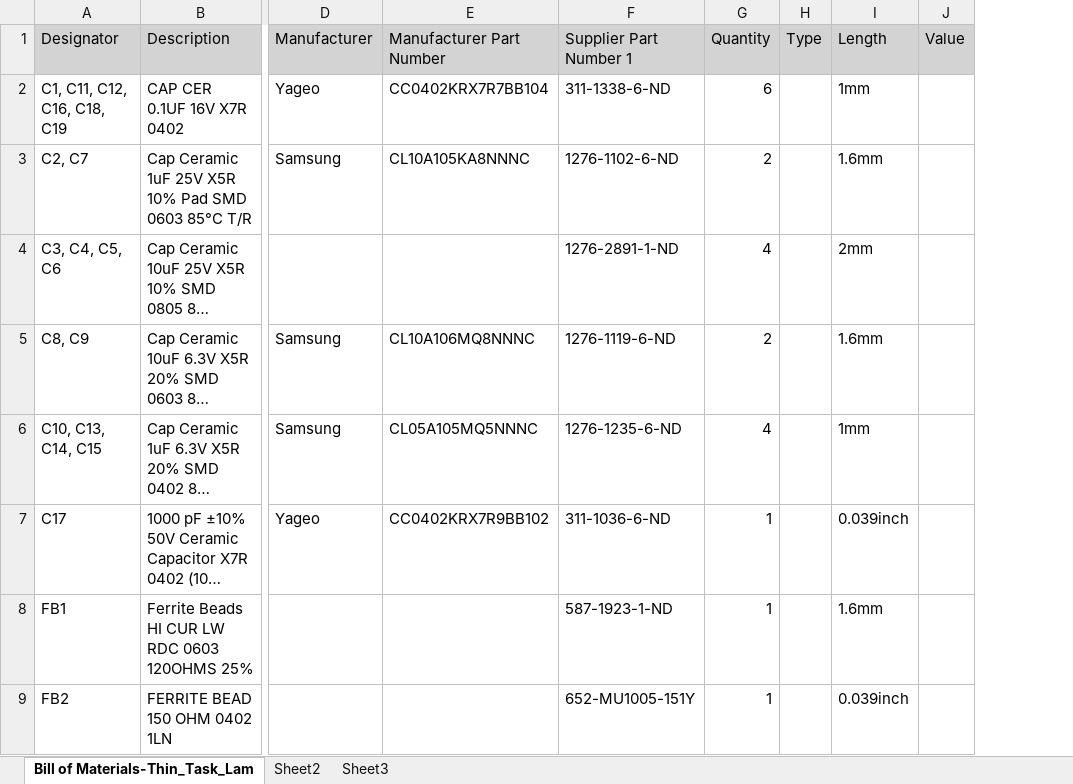
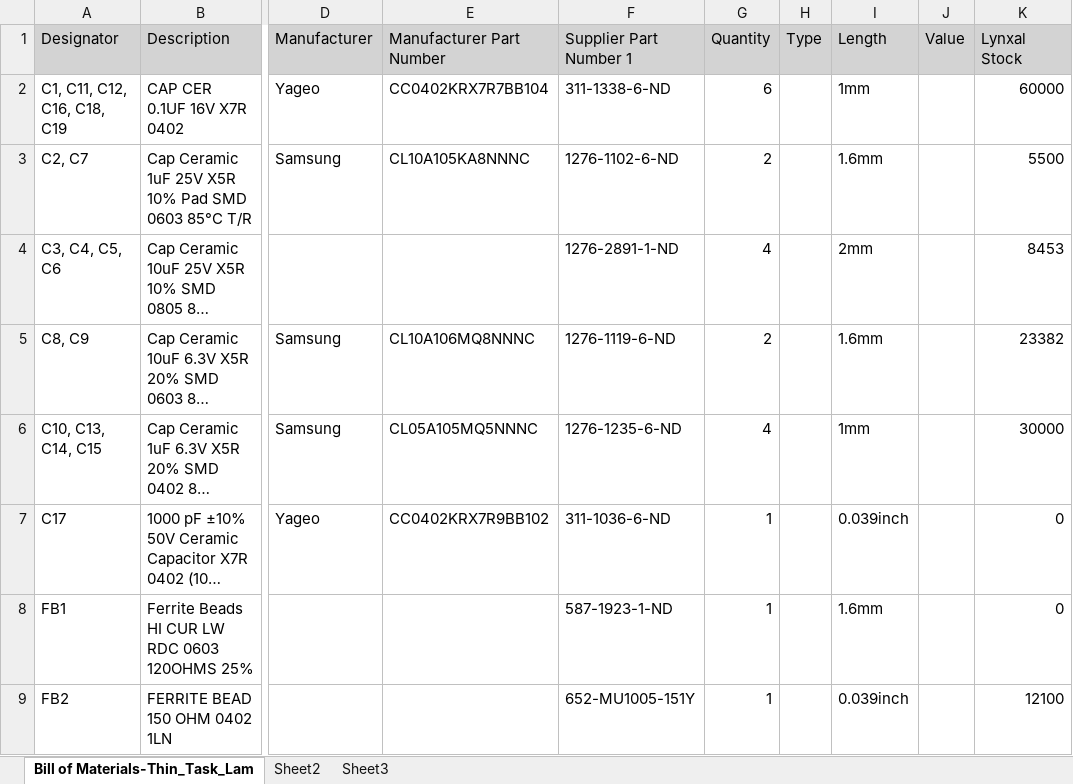
Before and after one commit to Realeed/Lynxal_Stock, an Excel workbook: resources/Bill of Materials-Thin_Task_Lamp_Driver_RevD_P1.xlsx, sheet Bill of Materials-Thin_Task_Lam, drawn as a sheet; only a part is shown, gaps mark what is left out; long unchanged cells end in …; values as stored, in another font and other column widths than the file's, no borders; the diff names each change by its address in the sheet, - before the commit and + after, or states it on an @@ line.

```diff
--- a/resources/Bill of Materials-Thin_Task_Lamp_Driver_RevD_P1.xlsx (sheet Bill of Materials-Thin_Task_Lam)
+++ b/resources/Bill of Materials-Thin_Task_Lamp_Driver_RevD_P1.xlsx (sheet Bill of Materials-Thin_Task_Lam)
+column K (Lynxal Stock), rows 2-9: 60000 | 5500 | 8453 | 23382 | 30000 | 0 | 0 | 12100
```
Also changed, not shown: 6 other files.
